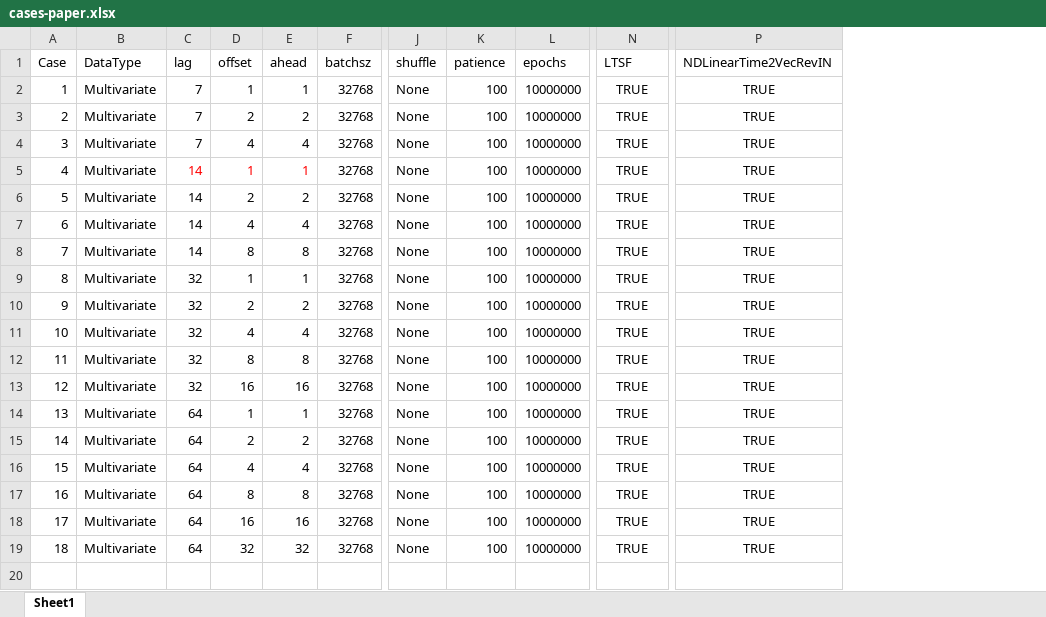
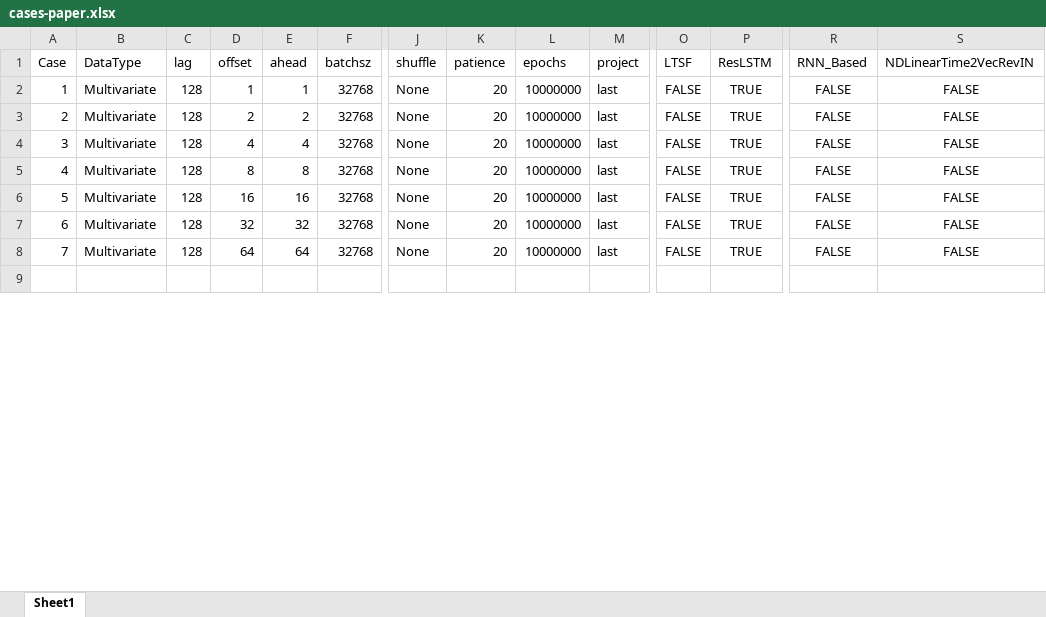
Before and after one commit to neko941/Self-Supervised-Learning-for-Salinity-Forecasting, an Excel workbook: cases-paper.xlsx, sheet Sheet1, drawn as a sheet; only a part is shown, gaps mark what is left out; values as stored, in another font and other column widths than the file's, no borders; removed rows and columns are numbered as before the commit, all else as after; rows hold the shown columns only; the diff covers the shown part only; the diff names each change by its address in the sheet, - before the commit and + after, or states it on an @@ line.

Commit message:
add ResLSTM

```diff
--- a/cases-paper.xlsx (sheet Sheet1)
+++ b/cases-paper.xlsx (sheet Sheet1)
+column M (project), rows 2-8: all last
+column O (LTSF), rows 2-8: all FALSE
+column R (RNN_Based), rows 2-8: all FALSE
-P1: LTSF
+P1: ResLSTM
-C2:C4 (lag): 7
+C2:C4 (lag): 128
-K2:K4 (patience): 100
+K2:K4 (patience): 20
-S2:S4 (NDLinearTime2VecRevIN): TRUE
+S2:S4 (NDLinearTime2VecRevIN): FALSE
-row 5: 4 | Multivariate | 14 | 1 | 1 | 32768 | None | 100 | 10000000 | TRUE | TRUE
-row 6: 5 | Multivariate | 14 | 2 | 2 | 32768 | None | 100 | 10000000 | TRUE | TRUE
-row 7: 6 | Multivariate | 14 | 4 | 4 | 32768 | None | 100 | 10000000 | TRUE | TRUE
@@ column A (Case) renumbered from row 5 down @@
-C5 (lag): 14
+C5 (lag): 128
-K5 (patience): 100
+K5 (patience): 20
-S5 (NDLinearTime2VecRevIN): TRUE
+S5 (NDLinearTime2VecRevIN): FALSE
-row 9: 8 | Multivariate | 32 | 1 | 1 | 32768 | None | 100 | 10000000 | TRUE | TRUE
-row 10: 9 | Multivariate | 32 | 2 | 2 | 32768 | None | 100 | 10000000 | TRUE | TRUE
-row 11: 10 | Multivariate | 32 | 4 | 4 | 32768 | None | 100 | 10000000 | TRUE | TRUE
-row 12: 11 | Multivariate | 32 | 8 | 8 | 32768 | None | 100 | 10000000 | TRUE | TRUE
-C6 (lag): 32
+C6 (lag): 128
-K6:K8 (patience): 100
+K6:K8 (patience): 20
-S6:S8 (NDLinearTime2VecRevIN): TRUE
+S6:S8 (NDLinearTime2VecRevIN): FALSE
-C7:C8 (lag): 64
+C7:C8 (lag): 128
-D7 (offset): 1
+D7 (offset): 32
-E7 (ahead): 1
+E7 (ahead): 32
-D8 (offset): 2
+D8 (offset): 64
-E8 (ahead): 2
+E8 (ahead): 64
-row 16: 15 | Multivariate | 64 | 4 | 4 | 32768 | None | 100 | 10000000 | TRUE | TRUE
-row 17: 16 | Multivariate | 64 | 8 | 8 | 32768 | None | 100 | 10000000 | TRUE | TRUE
-row 18: 17 | Multivariate | 64 | 16 | 16 | 32768 | None | 100 | 10000000 | TRUE | TRUE
-row 19: 18 | Multivariate | 64 | 32 | 32 | 32768 | None | 100 | 10000000 | TRUE | TRUE
```
Also changed, not shown: 9 added rows, 118 edited cells and cell formats elsewhere in this sheet, 5 other files.
